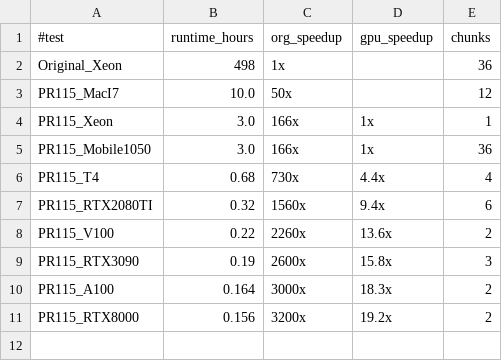
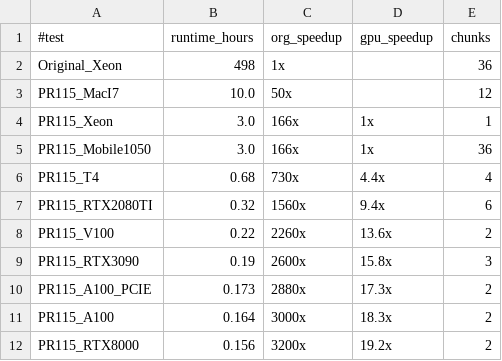
Before and after one commit to sfiligoi/unifrac, a CSV file: benchmarks/summary_115k_uw.csv, drawn as a sheet; the diff names each change by its address in the sheet, - before the commit and + after, or states it on an @@ line.

Commit message:
Add PR115/GPU_NVIDIA_A100_PCIE/115k/bench32wn_pr115 and update summaries

```diff
--- a/benchmarks/summary_115k_uw.csv
+++ b/benchmarks/summary_115k_uw.csv
+row 10: PR115_A100_PCIE | 0.173 | 2880x | 17.3x | 2
```
Also changed, not shown: benchmarks/summary_emp_uw.csv, benchmarks/summary_emp_weigh.csv, 4 other files.
